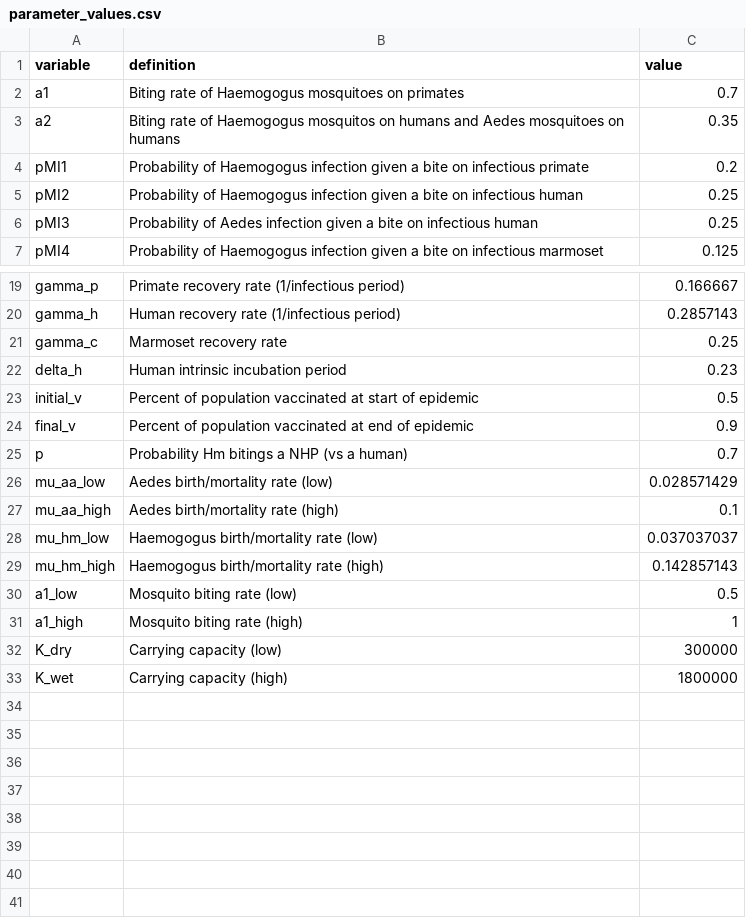
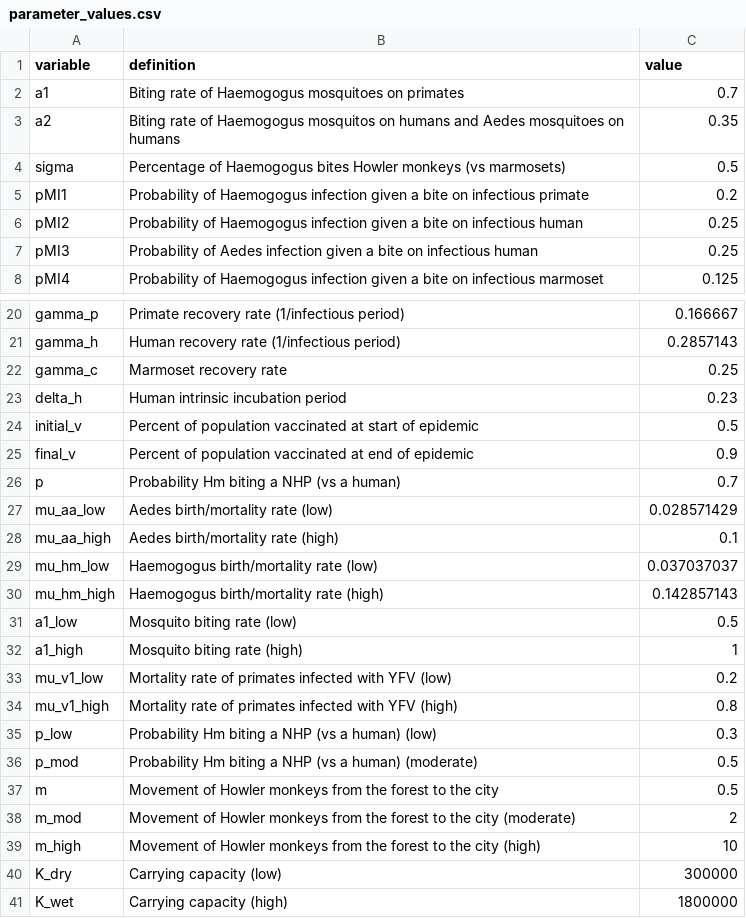
Before and after one commit to jms5151/YFV_Brazil, a CSV file: parameter_values.csv, drawn as a sheet; only a part is shown, gaps mark what is left out.

```diff
--- a/parameter_values.csv
+++ b/parameter_values.csv
@@ -3,2 +3,3 @@ a1,Biting rate of Haemogogus mosquitoes on primates,0.7
 a2,Biting rate of Haemogogus mosquitos on humans and Aedes mosquitoes on humans,0.35
+sigma,Percentage of Haemogogus bites Howler monkeys (vs marmosets),0.5
 pMI1,Probability of Haemogogus infection given a bite on infectious primate,0.2
@@ -24,3 +25,3 @@ initial_v,Percent of population vaccinated at start of epidemic,0.5
 final_v,Percent of population vaccinated at end of epidemic,0.9
-p,Probability Hm bitings a NHP (vs a human),0.7
+p,Probability Hm biting a NHP (vs a human),0.7
 mu_aa_low,Aedes birth/mortality rate (low),0.028571429
@@ -31,2 +32,9 @@ a1_low,Mosquito biting rate (low),0.5
 a1_high,Mosquito biting rate (high),1
+mu_v1_low,Mortality rate of primates infected with YFV (low),0.2
+mu_v1_high,Mortality rate of primates infected with YFV (high),0.8
+p_low,Probability Hm biting a NHP (vs a human) (low),0.3
+p_mod,Probability Hm biting a NHP (vs a human) (moderate),0.5
+m,Movement of Howler monkeys from the forest to the city ,0.5
+m_mod,Movement of Howler monkeys from the forest to the city (moderate),2
+m_high,Movement of Howler monkeys from the forest to the city (high),10
 K_dry,Carrying capacity (low),300000
```
Also changed, not shown: init_conditions.csv, model_validation.csv, 3 other files.
